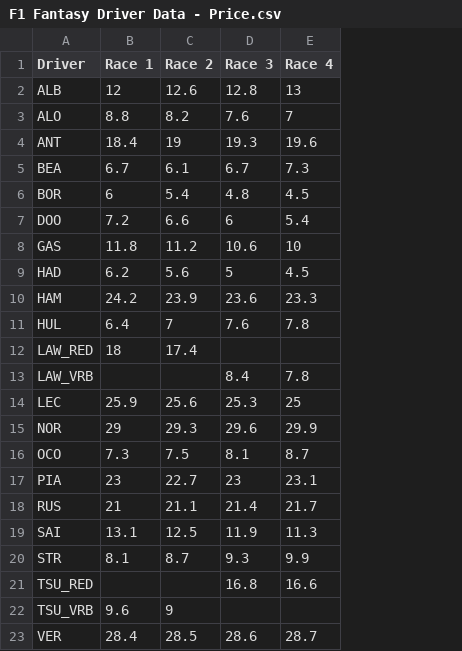
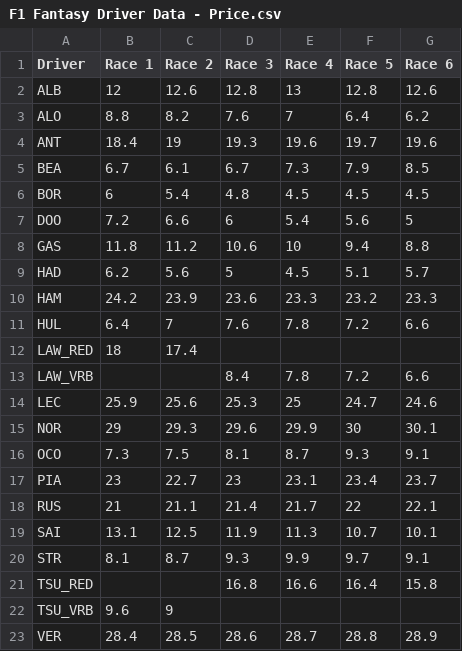
Before and after one commit to fhossain75/F1Fantasy, a CSV file: data/F1 Fantasy Driver Data - Price.csv, drawn as a sheet; the diff names each change by its address in the sheet, - before the commit and + after, or states it on an @@ line.

Commit message:
Update data

```diff
--- a/data/F1 Fantasy Driver Data - Price.csv
+++ b/data/F1 Fantasy Driver Data - Price.csv
+column F (Race 5), rows 2-23: 12.8 | 6.4 | 19.7 | 7.9 | 4.5 | 5.6 | 9.4 | 5.1 | 23.2 | 7.2 |  | 7.2 | 24.7 | 30 | 9.3 | 23.4 | 22 | 10.7 | 9.7 | 16.4 |  | 28.8
+column G (Race 6), rows 2-23: 12.6 | 6.2 | 19.6 | 8.5 | 4.5 | 5 | 8.8 | 5.7 | 23.3 | 6.6 |  | 6.6 | 24.6 | 30.1 | 9.1 | 23.7 | 22.1 | 10.1 | 9.1 | 15.8 |  | 28.9
```
Also changed, not shown: data/F1 Fantasy Driver Data - Points.csv.
